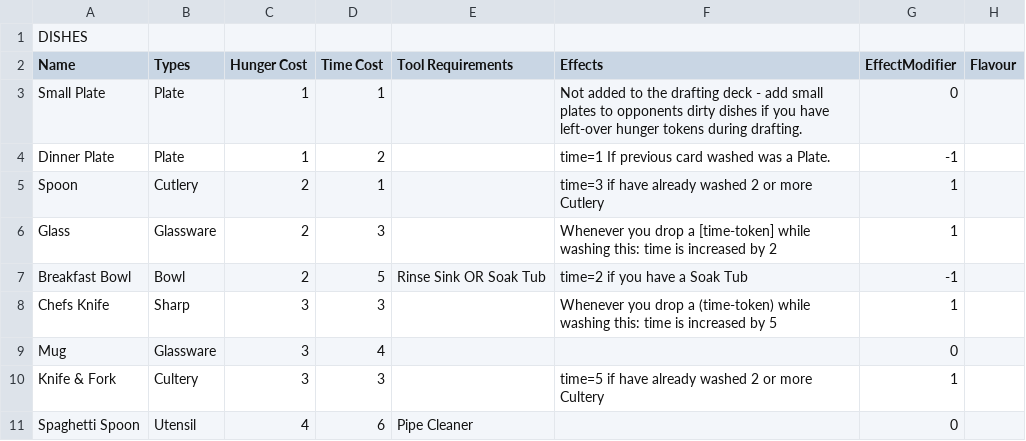
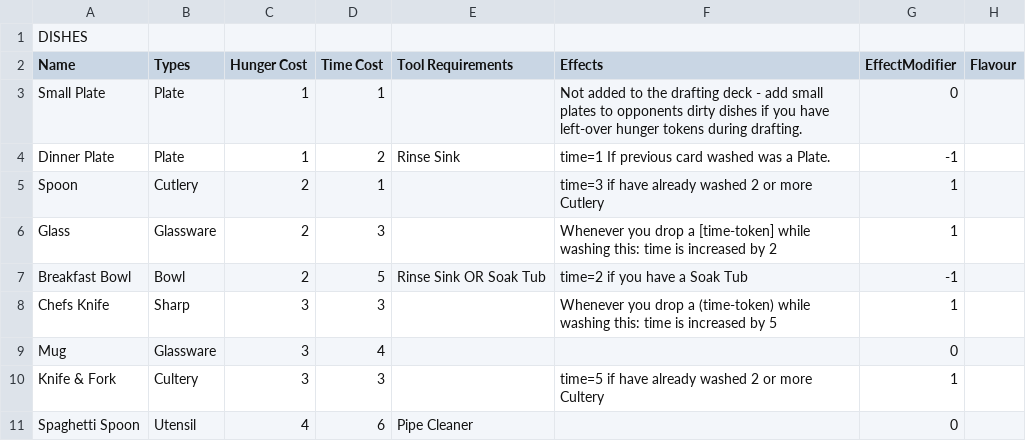
Before and after one commit to joeldipops/TableTop, a CSV file: WashingUp/cards.csv, drawn as a sheet; only a part is shown.

Commit message:
Corrected Dinner plate

```diff
--- a/WashingUp/cards.csv
+++ b/WashingUp/cards.csv
@@ -3,3 +3,3 @@ Name,Types,Hunger Cost,Time Cost,Tool Requirements,Effects,EffectModifier,Flavou
 Small Plate,Plate,1,1,,Not added to the drafting deck - add small plates to opponents dirty dishes if you have left-over hunger tokens during drafting.,0,
-Dinner Plate,Plate,1,2,,time=1 If previous card washed was a Plate.,-1,
+Dinner Plate,Plate,1,2,Rinse Sink,time=1 If previous card washed was a Plate.,-1,
 Spoon,Cutlery,2,1,,time=3 if have already washed 2 or more Cutlery,1,
```
